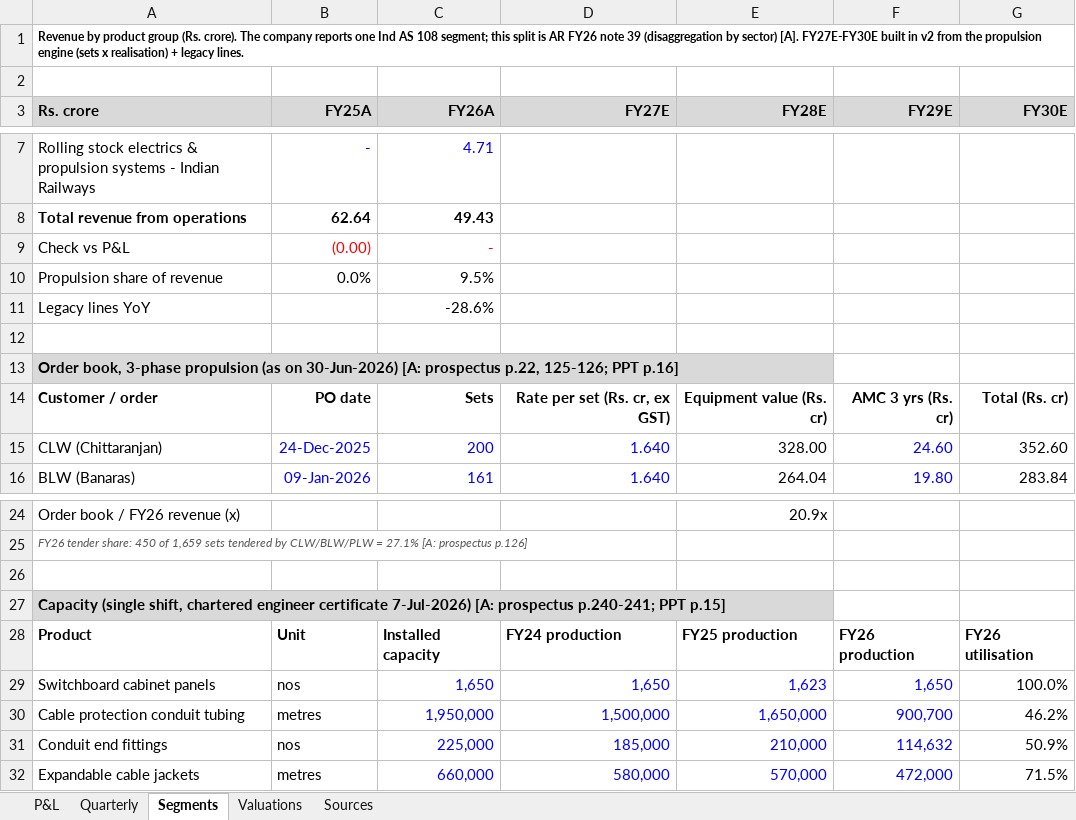
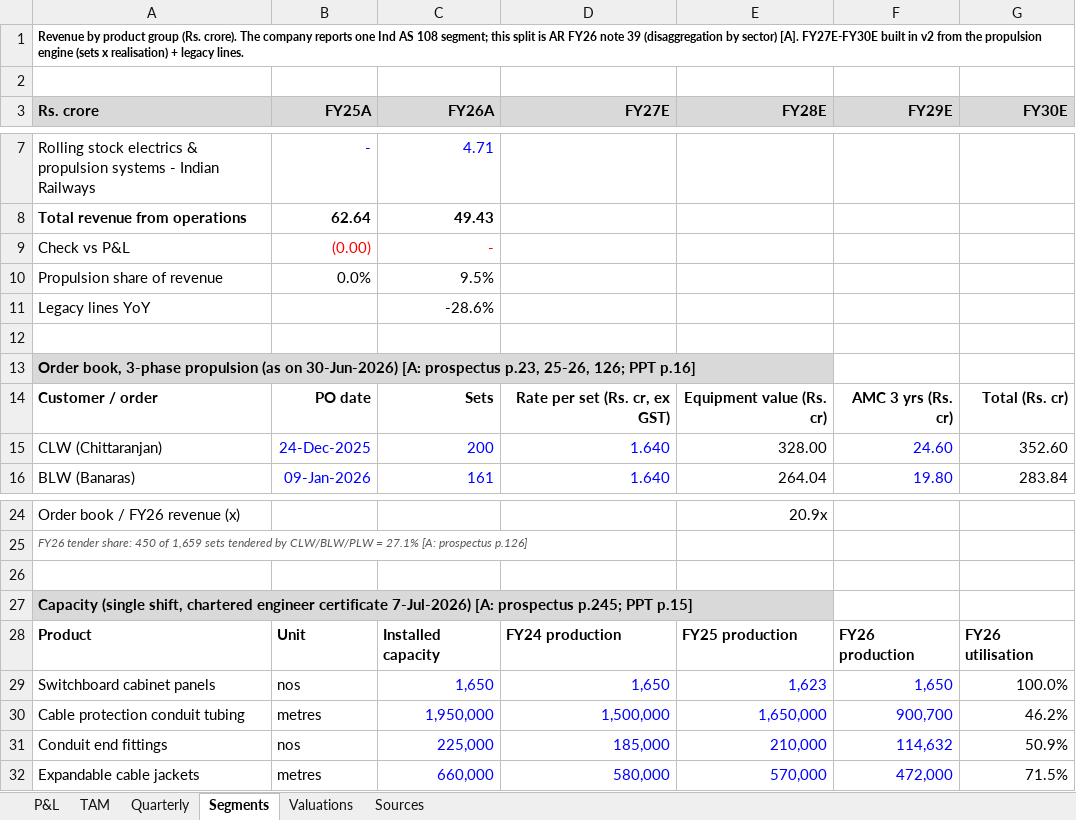
Before and after one commit to Poweravendus/Power, an Excel workbook: research/MV_Electrosystems/MVELECTRO_Model_v1.xlsx, sheet Segments, drawn as a sheet; only a part is shown, gaps mark what is left out; values as stored, in another font and other column widths than the file's, no borders; the diff names each change by its address in the sheet, - before the commit and + after, or states it on an @@ line.

```diff
--- a/research/MV_Electrosystems/MVELECTRO_Model_v1.xlsx (sheet Segments)
+++ b/research/MV_Electrosystems/MVELECTRO_Model_v1.xlsx (sheet Segments)
+sheet tab: TAM
-A13 (Rs. crore): …[A: prospectus p.22, 125-126; PPT p.16]
+A13 (Rs. crore): …[A: prospectus p.23, 25-26, 126; PPT p.16]
-A27 (Rs. crore): …[A: prospectus p.240-241; PPT p.15]
+A27 (Rs. crore): …[A: prospectus p.245; PPT p.15]
```
Also changed, not shown: sheet Sources, 2 other files.
